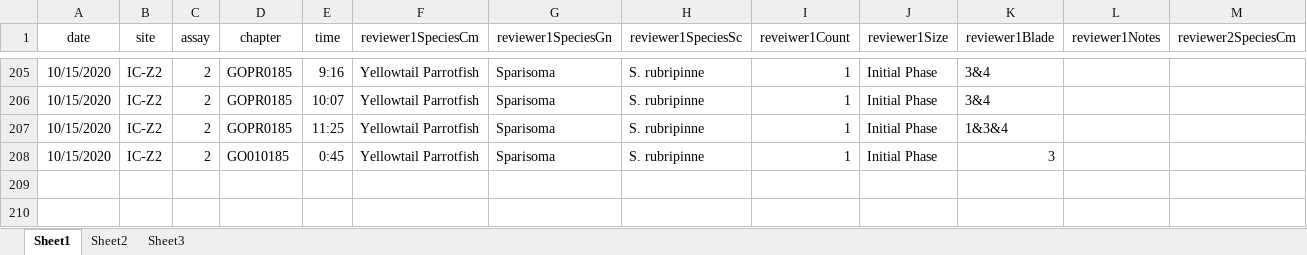
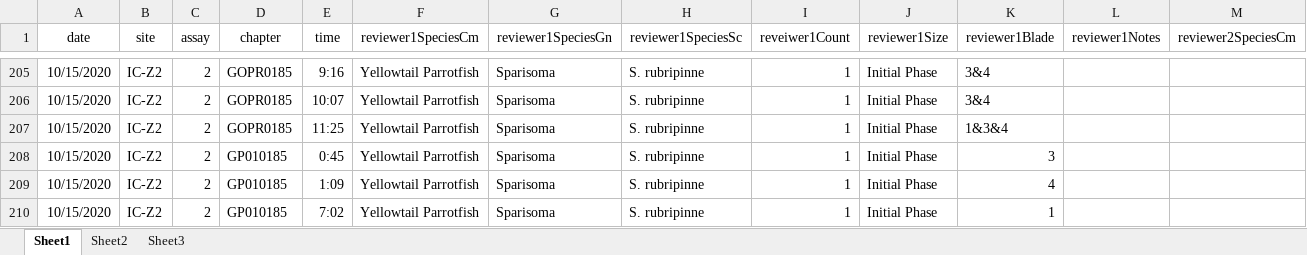
Before and after one commit to icombs2017/photogrammetryNOAA, an Excel workbook: herbivory/data/herbivoryVideoDataSheet.xlsx, sheet Sheet1, drawn as a sheet; only a part is shown, gaps mark what is left out; values as stored, in another font and other column widths than the file's, no borders; rows hold the shown columns only; the diff names each change by its address in the sheet, - before the commit and + after, or states it on an @@ line.

Commit message:
Update herbivoryVideoDataSheet.xlsx
finished first round of herbivory videos

```diff
--- a/herbivory/data/herbivoryVideoDataSheet.xlsx (sheet Sheet1)
+++ b/herbivory/data/herbivoryVideoDataSheet.xlsx (sheet Sheet1)
-D208 (chapter): GO010185
+D208 (chapter): GP010185
+row 209: 10/15/2020 | IC-Z2 | 2 | GP010185 | 1:09 | Yellowtail Parrotfish | Sparisoma | S. rubripinne | 1 | Initial Phase | 4
+row 210: 10/15/2020 | IC-Z2 | 2 | GP010185 | 7:02 | Yellowtail Parrotfish | Sparisoma | S. rubripinne | 1 | Initial Phase | 1
```
